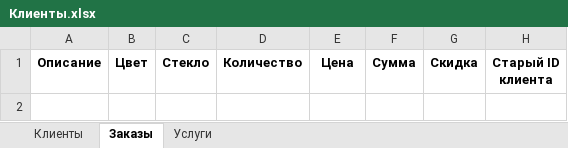
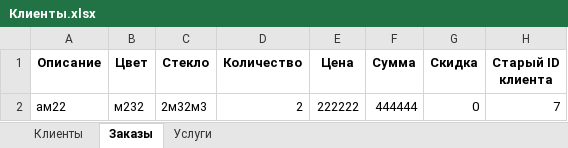
Before and after one commit to Diwars1993/programbeaverhut.ru-0.01, an Excel workbook: programbeaverhut.ru 0.01/Клиенты.xlsx, sheet Заказы, drawn as a sheet; values as stored, in another font and other column widths than the file's, no borders; the diff names each change by its address in the sheet, - before the commit and + after, or states it on an @@ line.

```diff
--- a/programbeaverhut.ru 0.01/Клиенты.xlsx (sheet Заказы)
+++ b/programbeaverhut.ru 0.01/Клиенты.xlsx (sheet Заказы)
+row 2: ам22 | м232 | 2м32м3 | 2 | 222222 | 444444 | 0 | 7
```
Also changed, not shown: sheet Клиенты, 8 other files.
